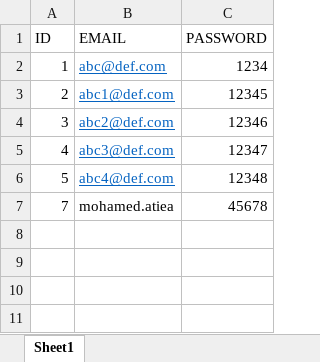
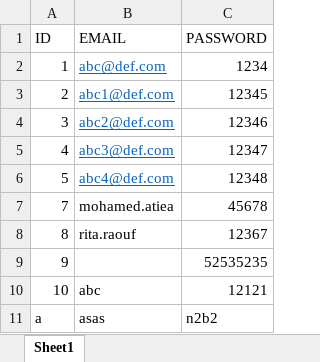
Before and after one commit to fayzaabdelsalam/Poi, an Excel workbook: data.xlsx, sheet Sheet1, drawn as a sheet; values as stored, in another font and other column widths than the file's, no borders; the diff names each change by its address in the sheet, - before the commit and + after, or states it on an @@ line.

```diff
--- a/data.xlsx (sheet Sheet1)
+++ b/data.xlsx (sheet Sheet1)
+row 8: 8 | rita.raouf | 12367
+row 9: 9 |  | 52535235
+row 10: 10 | abc | 12121
+row 11: a | asas | n2b2
```
Also changed, not shown: dataout.xlsx, 3 other files.
